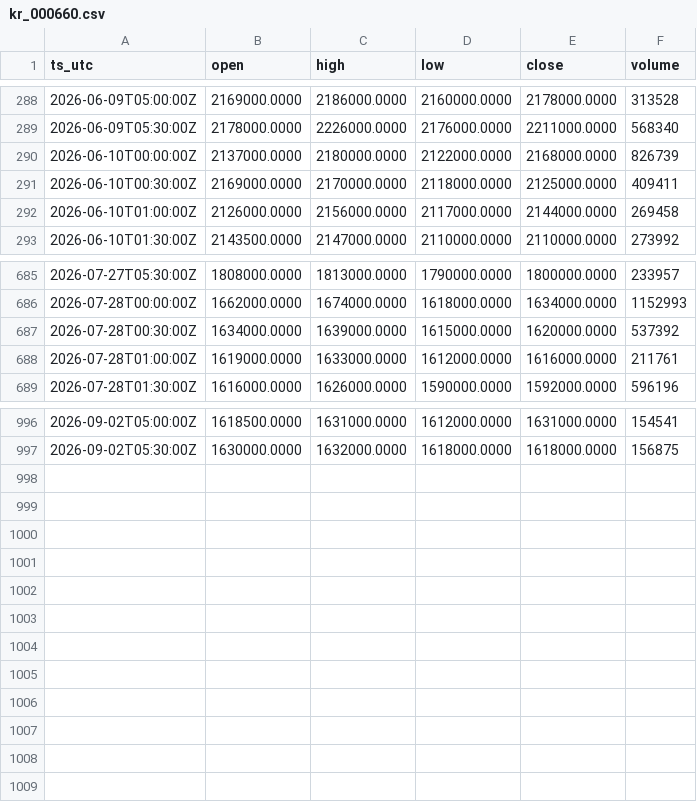
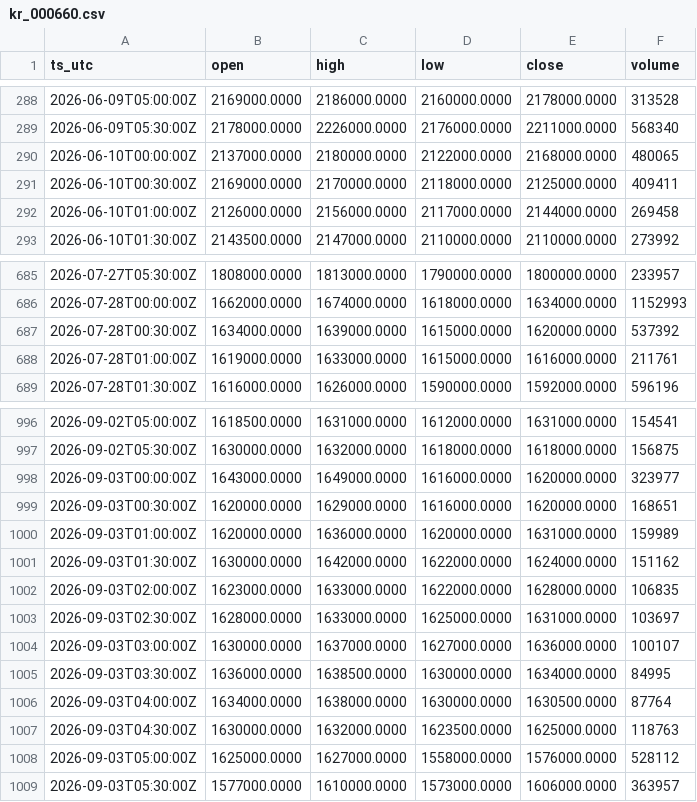
Before and after one commit to OntologyForCapital/skhynix-adr-parity, a CSV file: data/kr_000660.csv, drawn as a sheet; only a part is shown, gaps mark what is left out.

```diff
--- a/data/kr_000660.csv
+++ b/data/kr_000660.csv
@@ -289,3 +289,3 @@ ts_utc,open,high,low,close,volume
 2026-06-09T05:30:00Z,2178000.0000,2226000.0000,2176000.0000,2211000.0000,568340
-2026-06-10T00:00:00Z,2137000.0000,2180000.0000,2122000.0000,2168000.0000,826739
+2026-06-10T00:00:00Z,2137000.0000,2180000.0000,2122000.0000,2168000.0000,480065
 2026-06-10T00:30:00Z,2169000.0000,2170000.0000,2118000.0000,2125000.0000,409411
@@ -687,3 +687,3 @@ ts_utc,open,high,low,close,volume
 2026-07-28T00:30:00Z,1634000.0000,1639000.0000,1615000.0000,1620000.0000,537392
-2026-07-28T01:00:00Z,1619000.0000,1633000.0000,1612000.0000,1616000.0000,211761
+2026-07-28T01:00:00Z,1619000.0000,1633000.0000,1615000.0000,1616000.0000,211761
 2026-07-28T01:30:00Z,1616000.0000,1626000.0000,1590000.0000,1592000.0000,596196
@@ -997 +997,13 @@ ts_utc,open,high,low,close,volume
 2026-09-02T05:30:00Z,1630000.0000,1632000.0000,1618000.0000,1618000.0000,156875
+2026-09-03T00:00:00Z,1643000.0000,1649000.0000,1616000.0000,1620000.0000,323977
+2026-09-03T00:30:00Z,1620000.0000,1629000.0000,1616000.0000,1620000.0000,168651
+2026-09-03T01:00:00Z,1620000.0000,1636000.0000,1620000.0000,1631000.0000,159989
+2026-09-03T01:30:00Z,1630000.0000,1642000.0000,1622000.0000,1624000.0000,151162
+2026-09-03T02:00:00Z,1623000.0000,1633000.0000,1622000.0000,1628000.0000,106835
+2026-09-03T02:30:00Z,1628000.0000,1633000.0000,1625000.0000,1631000.0000,103697
+2026-09-03T03:00:00Z,1630000.0000,1637000.0000,1627000.0000,1636000.0000,100107
+2026-09-03T03:30:00Z,1636000.0000,1638500.0000,1630000.0000,1634000.0000,84995
+2026-09-03T04:00:00Z,1634000.0000,1638000.0000,1630000.0000,1630500.0000,87764
+2026-09-03T04:30:00Z,1630000.0000,1632000.0000,1623500.0000,1625000.0000,118763
+2026-09-03T05:00:00Z,1625000.0000,1627000.0000,1558000.0000,1576000.0000,528112
+2026-09-03T05:30:00Z,1577000.0000,1610000.0000,1573000.0000,1606000.0000,363957
```
Also changed, not shown: data/fx_usdkrw.csv, data/us_skhy.csv.
